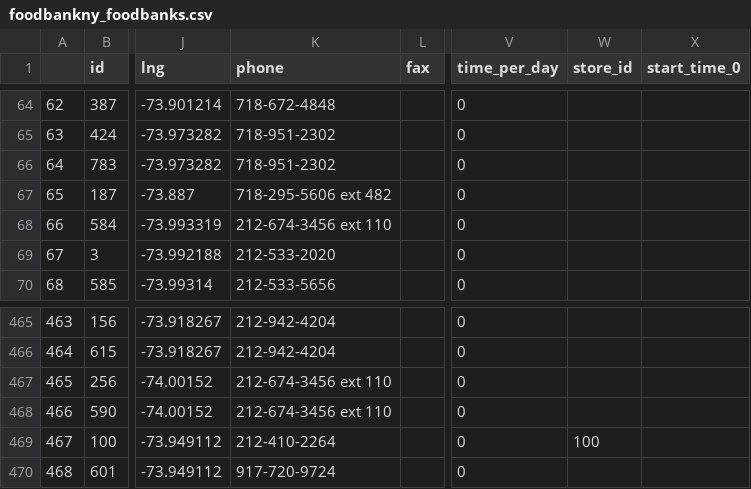
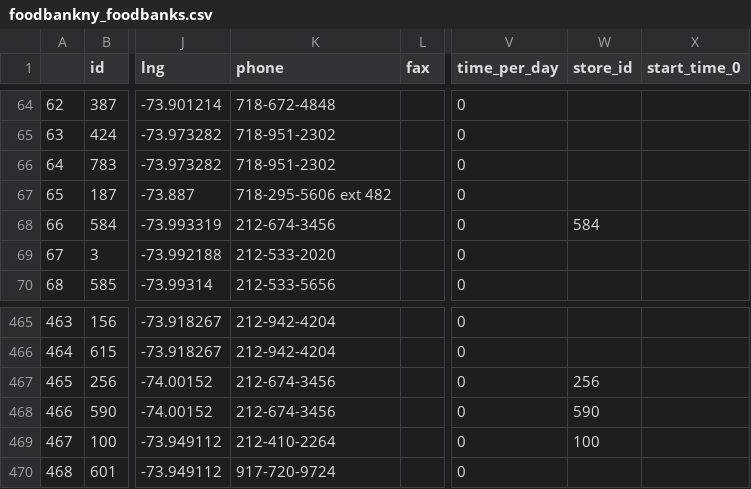
Before and after one commit to NYCPlanning/recipes, a CSV file: recipes/facdb/foodbankny_foodbanks.csv, drawn as a sheet; only a part is shown, gaps mark what is left out; the diff names each change by its address in the sheet, - before the commit and + after, or states it on an @@ line.

Commit message:
'hra_centers' 'foodbankny_foodbanks'

```diff
--- a/recipes/facdb/foodbankny_foodbanks.csv
+++ b/recipes/facdb/foodbankny_foodbanks.csv
-K68 (phone): 212-674-3456 ext 110
+K68 (phone): 212-674-3456
-W68 (store_id): (empty)
+W68 (store_id): 584
-K467:K468 (phone): 212-674-3456 ext 110
+K467:K468 (phone): 212-674-3456
-W467 (store_id): (empty)
+W467 (store_id): 256
-W468 (store_id): (empty)
+W468 (store_id): 590
```
Also changed, not shown: recipes/facdb/nypl_libraries.csv, recipes/recipes.csv, 8 other files.
